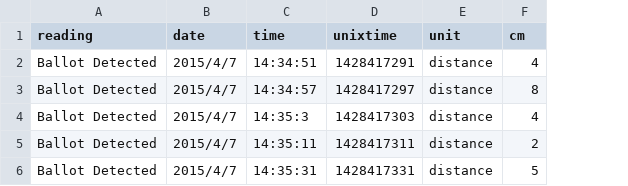
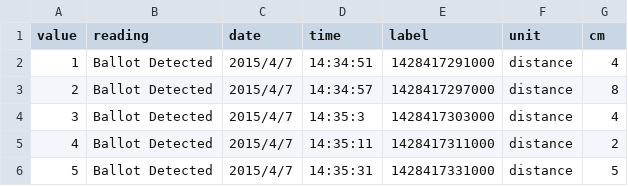
Before and after one commit to mbaldassaro/ballotbots, a CSV file: data/COUNTER.CSV, drawn as a sheet; removed rows and columns are numbered as before the commit, all else as after; the diff names each change by its address in the sheet, - before the commit and + after, or states it on an @@ line.

```diff
--- a/data/COUNTER.CSV
+++ b/data/COUNTER.CSV
+column A (value), rows 2-6: 1 | 2 | 3 | 4 | 5
-column D (unixtime), rows 2-6: 1428417291 | 1428417297 | 1428417303 | 1428417311 | 1428417331
+column E (label), rows 2-6: 1428417291000 | 1428417297000 | 1428417303000 | 1428417311000 | 1428417331000
```
Also changed, not shown: 1 other file.
